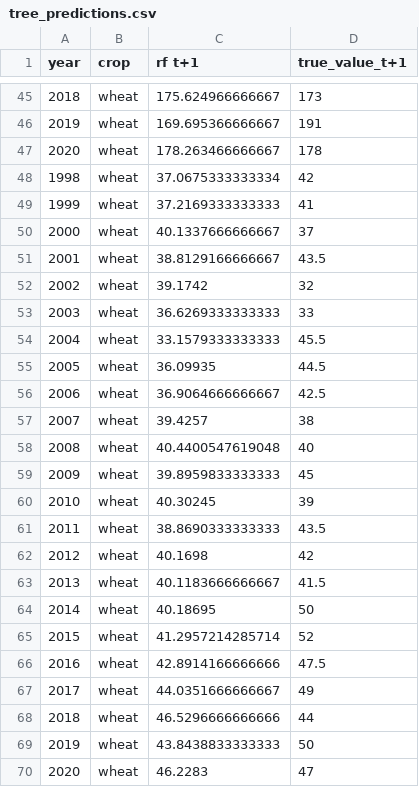
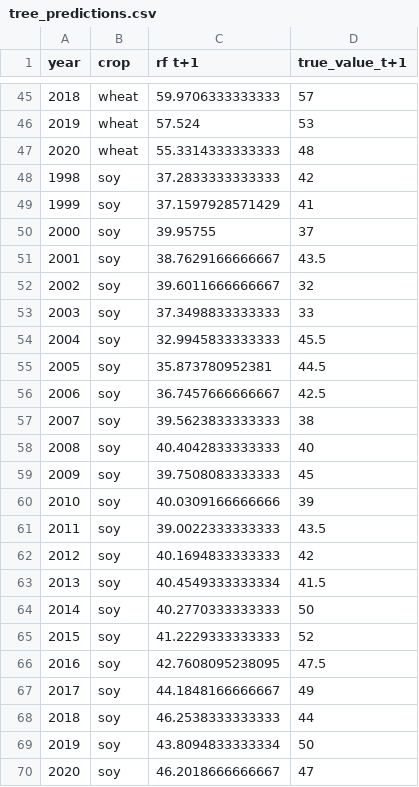
Before and after one commit to Beau-Smit/Time-Series, a CSV file: data/tree_predictions.csv, drawn as a sheet; only a part is shown, gaps mark what is left out; the diff covers the shown part only.

```diff
--- a/data/tree_predictions.csv
+++ b/data/tree_predictions.csv
@@ -45,26 +45,26 @@
-"2018","wheat","175.624966666667","173"
-"2019","wheat","169.695366666667","191"
-"2020","wheat","178.263466666667","178"
-"1998","wheat","37.0675333333334","42"
-"1999","wheat","37.2169333333333","41"
-"2000","wheat","40.1337666666667","37"
-"2001","wheat","38.8129166666667","43.5"
-"2002","wheat","39.1742","32"
-"2003","wheat","36.6269333333333","33"
-"2004","wheat","33.1579333333333","45.5"
-"2005","wheat","36.09935","44.5"
-"2006","wheat","36.9064666666667","42.5"
-"2007","wheat","39.4257","38"
-"2008","wheat","40.4400547619048","40"
-"2009","wheat","39.8959833333333","45"
-"2010","wheat","40.30245","39"
-"2011","wheat","38.8690333333333","43.5"
-"2012","wheat","40.1698","42"
-"2013","wheat","40.1183666666667","41.5"
-"2014","wheat","40.18695","50"
-"2015","wheat","41.2957214285714","52"
-"2016","wheat","42.8914166666666","47.5"
-"2017","wheat","44.0351666666667","49"
-"2018","wheat","46.5296666666666","44"
-"2019","wheat","43.8438833333333","50"
-"2020","wheat","46.2283","47"
+"2018","wheat","59.9706333333333","57"
+"2019","wheat","57.524","53"
+"2020","wheat","55.3314333333333","48"
+"1998","soy","37.2833333333333","42"
+"1999","soy","37.1597928571429","41"
+"2000","soy","39.95755","37"
+"2001","soy","38.7629166666667","43.5"
+"2002","soy","39.6011666666667","32"
+"2003","soy","37.3498833333333","33"
+"2004","soy","32.9945833333333","45.5"
+"2005","soy","35.873780952381","44.5"
+"2006","soy","36.7457666666667","42.5"
+"2007","soy","39.5623833333333","38"
+"2008","soy","40.4042833333333","40"
+"2009","soy","39.7508083333333","45"
+"2010","soy","40.0309166666666","39"
+"2011","soy","39.0022333333333","43.5"
+"2012","soy","40.1694833333333","42"
+"2013","soy","40.4549333333334","41.5"
+"2014","soy","40.2770333333333","50"
+"2015","soy","41.2229333333333","52"
+"2016","soy","42.7608095238095","47.5"
+"2017","soy","44.1848166666667","49"
+"2018","soy","46.2538333333333","44"
+"2019","soy","43.8094833333334","50"
+"2020","soy","46.2018666666667","47"
```
Also changed, not shown: 63 edited cells elsewhere in this file, 1 other file.
